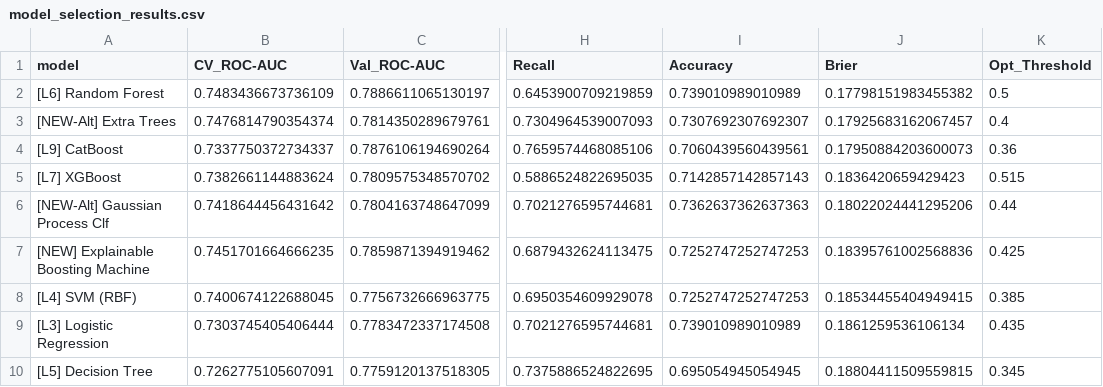
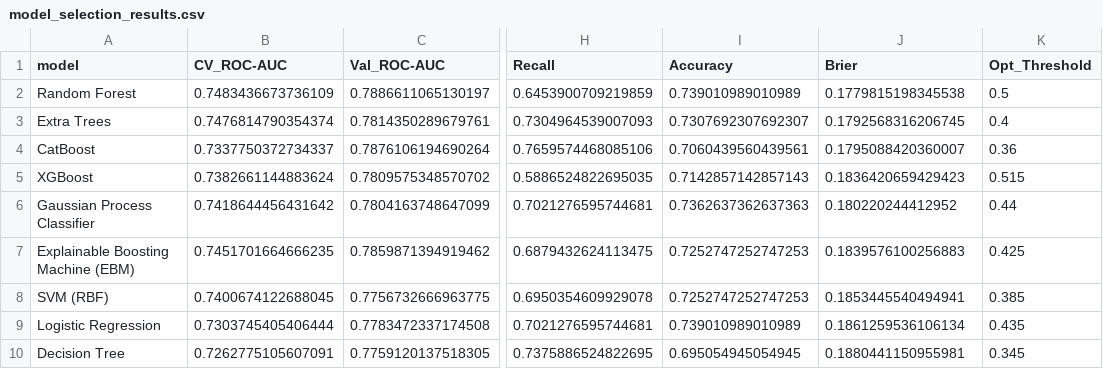
Before and after one commit to isurushalika2/ML-Assignment2-New-269195E, a CSV file: model_selection_results.csv, drawn as a sheet; only a part is shown, gaps mark what is left out; the diff names each change by its address in the sheet, - before the commit and + after, or states it on an @@ line.

```diff
--- a/model_selection_results.csv
+++ b/model_selection_results.csv
-A2 (model): [L6] Random Forest
+A2 (model): Random Forest
-J2 (Brier): 0.17798151983455382
+J2 (Brier): 0.1779815198345538
-A3 (model): [NEW-Alt] Extra Trees
+A3 (model): Extra Trees
-J3 (Brier): 0.17925683162067457
+J3 (Brier): 0.1792568316206745
-A4 (model): [L9] CatBoost
+A4 (model): CatBoost
-J4 (Brier): 0.17950884203600073
+J4 (Brier): 0.1795088420360007
-A5 (model): [L7] XGBoost
+A5 (model): XGBoost
-A6 (model): [NEW-Alt] Gaussian Process Clf
+A6 (model): Gaussian Process Classifier
-J6 (Brier): 0.18022024441295206
+J6 (Brier): 0.180220244412952
-A7 (model): [NEW] Explainable Boosting Machine
+A7 (model): Explainable Boosting Machine (EBM)
-J7 (Brier): 0.18395761002568836
+J7 (Brier): 0.1839576100256883
-A8 (model): [L4] SVM (RBF)
+A8 (model): SVM (RBF)
-J8 (Brier): 0.18534455404949415
+J8 (Brier): 0.1853445540494941
-A9 (model): [L3] Logistic Regression
+A9 (model): Logistic Regression
-A10 (model): [L5] Decision Tree
+A10 (model): Decision Tree
-J10 (Brier): 0.18804411509559815
+J10 (Brier): 0.1880441150955981
```
Also changed, not shown: hyperparameter_tuning_results.csv, 6 other files.
